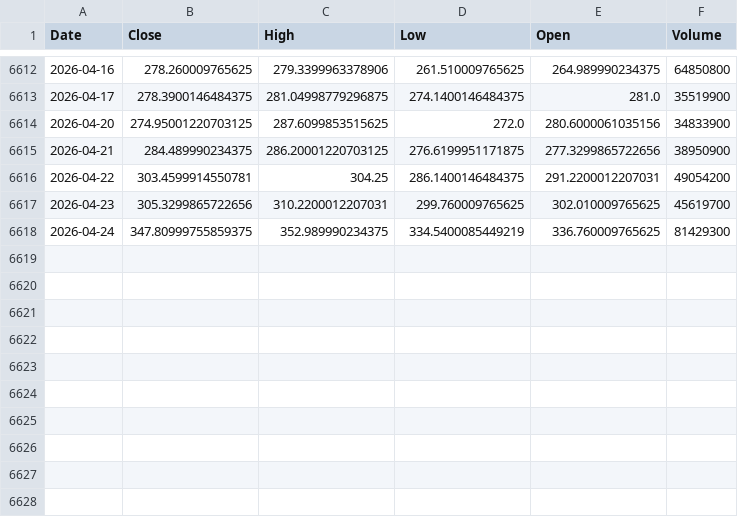
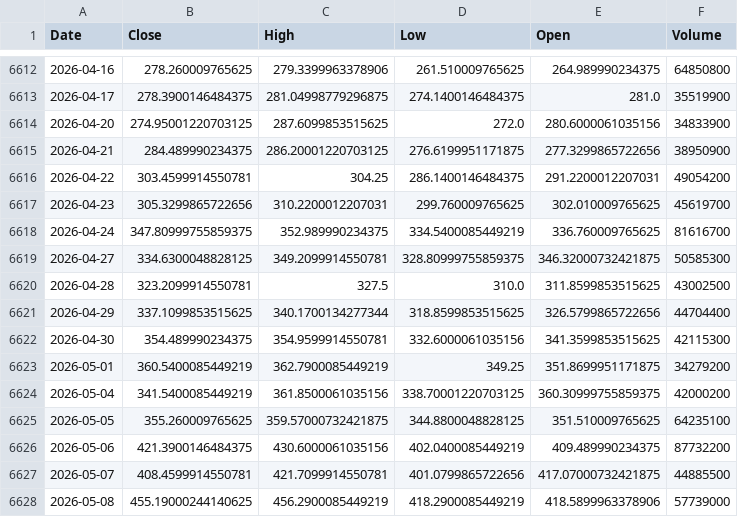
Before and after one commit to xiayawen/CoinProfit, a CSV file: price_cache/AMD.csv, drawn as a sheet; only a part is shown, gaps mark what is left out.

```diff
--- a/price_cache/AMD.csv
+++ b/price_cache/AMD.csv
@@ -6617,2 +6617,12 @@ Date,Close,High,Low,Open,Volume
 2026-04-23,305.3299865722656,310.2200012207031,299.760009765625,302.010009765625,45619700
-2026-04-24,347.80999755859375,352.989990234375,334.5400085449219,336.760009765625,81429300
+2026-04-24,347.80999755859375,352.989990234375,334.5400085449219,336.760009765625,81616700
+2026-04-27,334.6300048828125,349.2099914550781,328.80999755859375,346.32000732421875,50585300
+2026-04-28,323.2099914550781,327.5,310.0,311.8599853515625,43002500
+2026-04-29,337.1099853515625,340.1700134277344,318.8599853515625,326.5799865722656,44704400
+2026-04-30,354.489990234375,354.9599914550781,332.6000061035156,341.3599853515625,42115300
+2026-05-01,360.5400085449219,362.7900085449219,349.25,351.8699951171875,34279200
+2026-05-04,341.5400085449219,361.8500061035156,338.70001220703125,360.30999755859375,42000200
+2026-05-05,355.260009765625,359.57000732421875,344.8800048828125,351.510009765625,64235100
+2026-05-06,421.3900146484375,430.6000061035156,402.0400085449219,409.489990234375,87732200
+2026-05-07,408.4599914550781,421.7099914550781,401.0799865722656,417.07000732421875,44885500
+2026-05-08,455.19000244140625,456.2900085449219,418.2900085449219,418.5899963378906,57739000
```
Also changed, not shown: data/AMZN_options.csv, data/GOOGL_common.csv, 32 other files.
